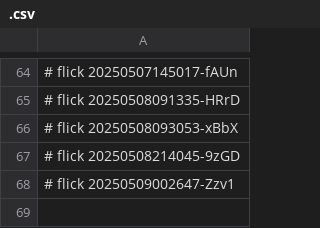
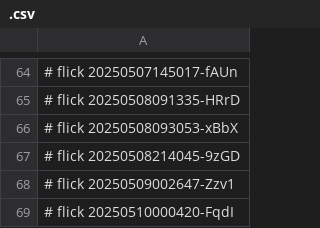
Before and after one commit to abikesa/ukuvula, a CSV file: kitabo/pdfs/.csv, drawn as a sheet; only a part is shown, gaps mark what is left out.

Commit message:
kitabo/pdfs/.csv

```diff
--- a/kitabo/pdfs/.csv
+++ b/kitabo/pdfs/.csv
@@ -68 +68,2 @@
 # flick 20250509002647-Zzv1
+# flick 20250510000420-FqdI
```
